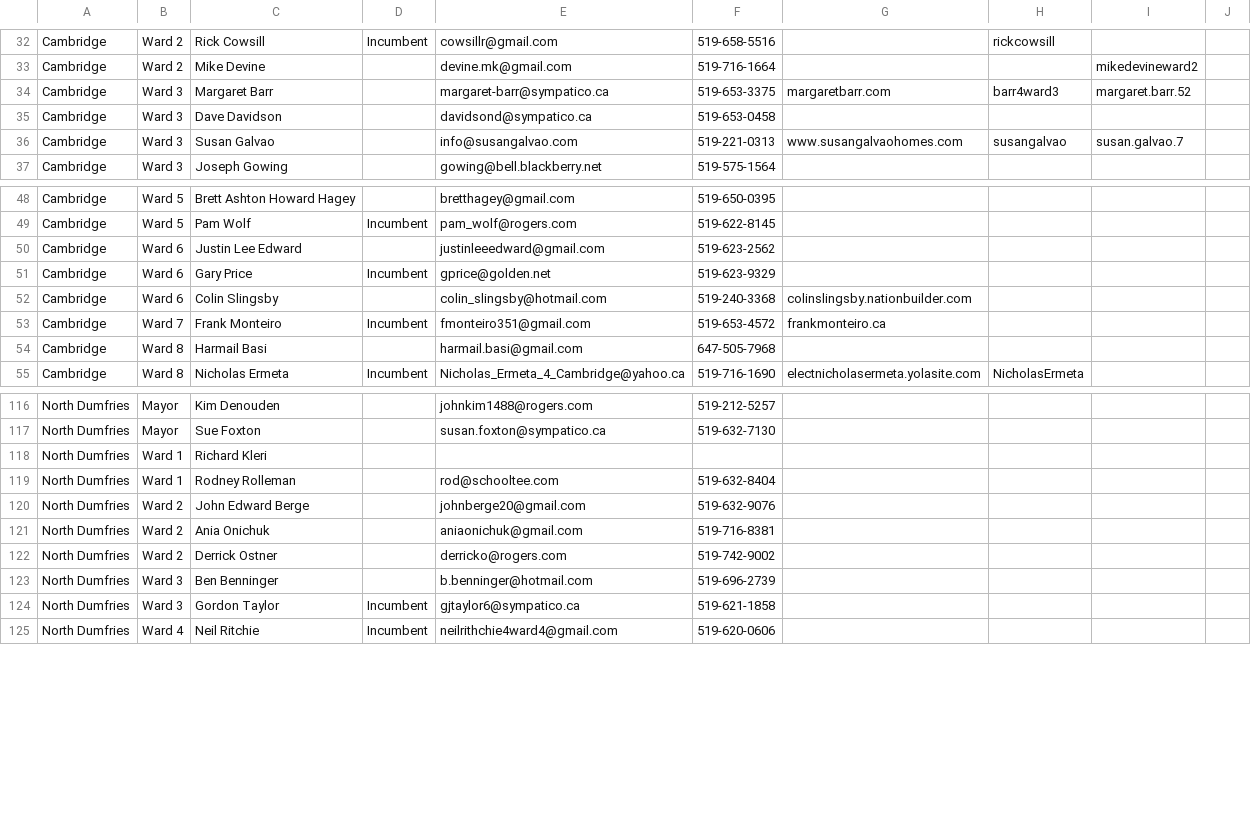
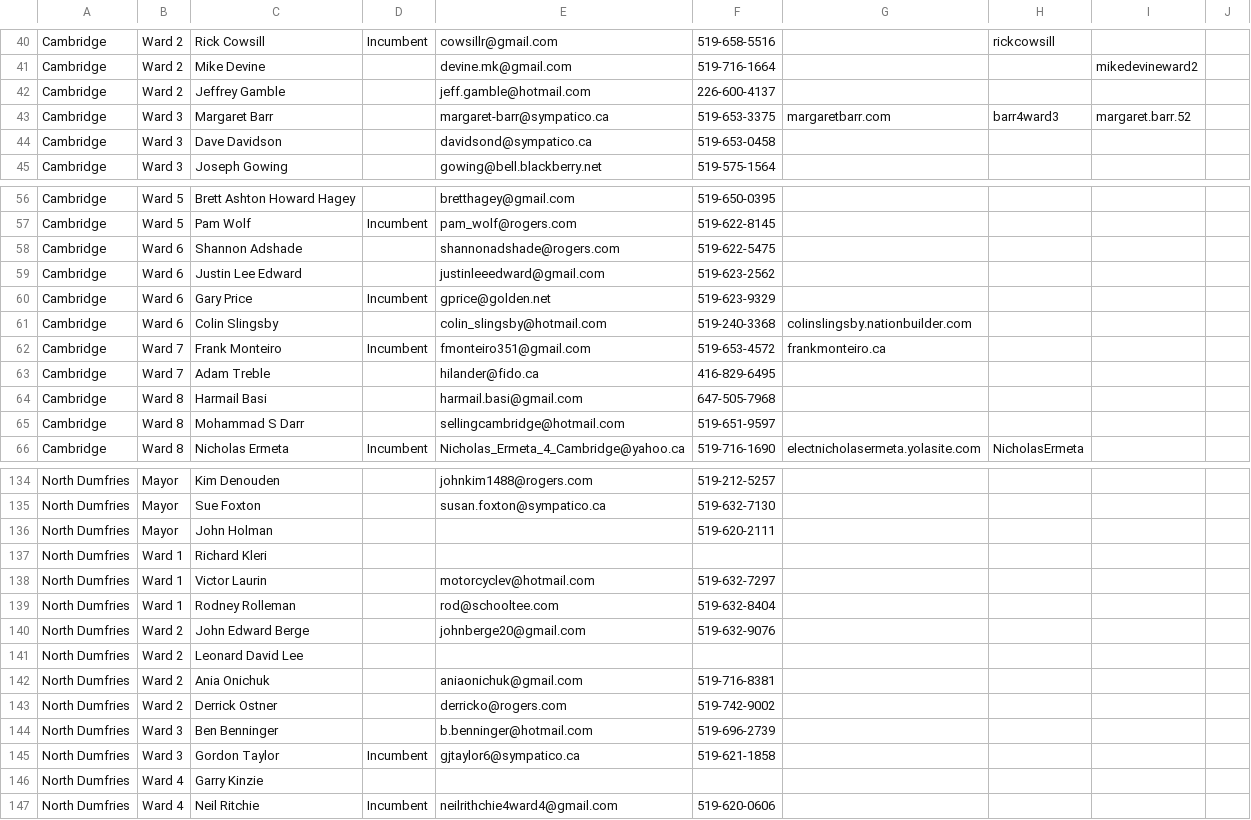
Before and after one commit to info-waterloo-region/election-2014, a CSV file: candidates.csv, drawn as a sheet; only a part is shown, gaps mark what is left out; removed rows and columns are numbered as before the commit, all else as after; the diff covers the shown part only; the diff names each change by its address in the sheet, - before the commit and + after, or states it on an @@ line.

```diff
--- a/candidates.csv
+++ b/candidates.csv
+row 42: Cambridge | Ward 2 | Jeffrey Gamble |  | jeff.gamble@hotmail.com | 226-600-4137
-row 36: Cambridge | Ward 3 | Susan Galvao |  | info@susangalvao.com | 519-221-0313 | www.susangalvaohomes.com | susangalvao | susan.galvao.7
+row 58: Cambridge | Ward 6 | Shannon Adshade |  | shannonadshade@rogers.com | 519-622-5475
+row 63: Cambridge | Ward 7 | Adam Treble |  | hilander@fido.ca | 416-829-6495
+row 65: Cambridge | Ward 8 | Mohammad S Darr |  | sellingcambridge@hotmail.com | 519-651-9597
+row 136: North Dumfries | Mayor | John Holman |  |  | 519-620-2111
+row 138: North Dumfries | Ward 1 | Victor Laurin |  | motorcyclev@hotmail.com | 519-632-7297
+row 141: North Dumfries | Ward 2 | Leonard David Lee
+row 146: North Dumfries | Ward 4 | Garry Kinzie
```
Also changed, not shown: 19 added rows and 2 moved rows elsewhere in this file, 1 other file.
